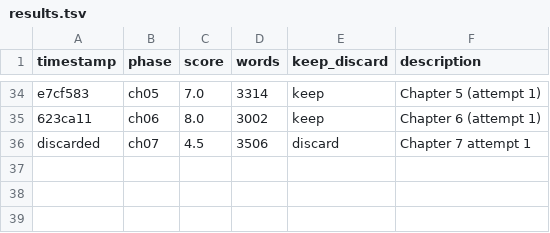
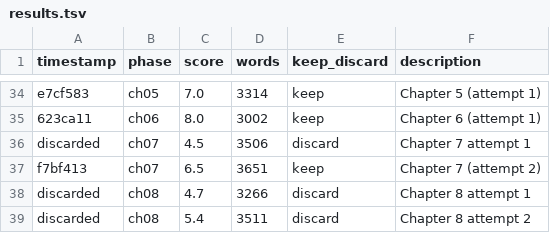
Before and after one commit to NousResearch/autonovel, a TSV file: results.tsv, drawn as a sheet; only a part is shown, gaps mark what is left out; the diff names each change by its address in the sheet, - before the commit and + after, or states it on an @@ line.

Commit message:
ch08: score 6.7, 3164w

```diff
--- a/results.tsv
+++ b/results.tsv
+row 37: f7bf413 | ch07 | 6.5 | 3651 | keep | Chapter 7 (attempt 2)
+row 38: discarded | ch08 | 4.7 | 3266 | discard | Chapter 8 attempt 1
+row 39: discarded | ch08 | 5.4 | 3511 | discard | Chapter 8 attempt 2
```
Also changed, not shown: 2 other files.
